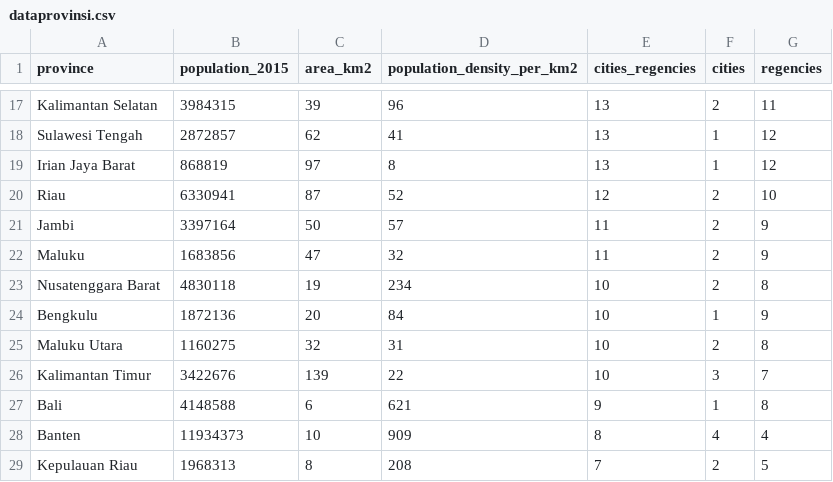
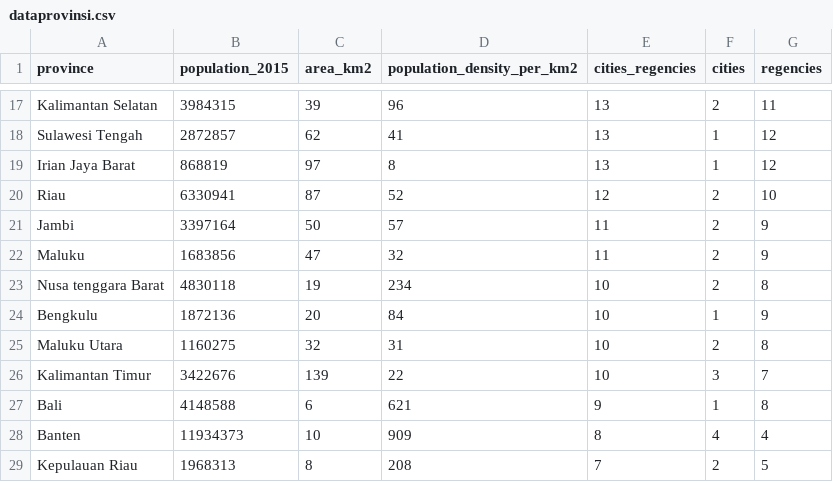
Before and after one commit to amy-qi/myrepository, a CSV file: dataprovinsi.csv, drawn as a sheet; only a part is shown, gaps mark what is left out.

Commit message:
Update dataprovinsi.csv

```diff
--- a/dataprovinsi.csv
+++ b/dataprovinsi.csv
@@ -22,3 +22,3 @@ Jambi,3397164,50,57,11,2,9
 Maluku,1683856,47,32,11,2,9
-Nusatenggara Barat,4830118,19,234,10,2,8
+Nusa tenggara Barat,4830118,19,234,10,2,8
 Bengkulu,1872136,20,84,10,1,9
```
